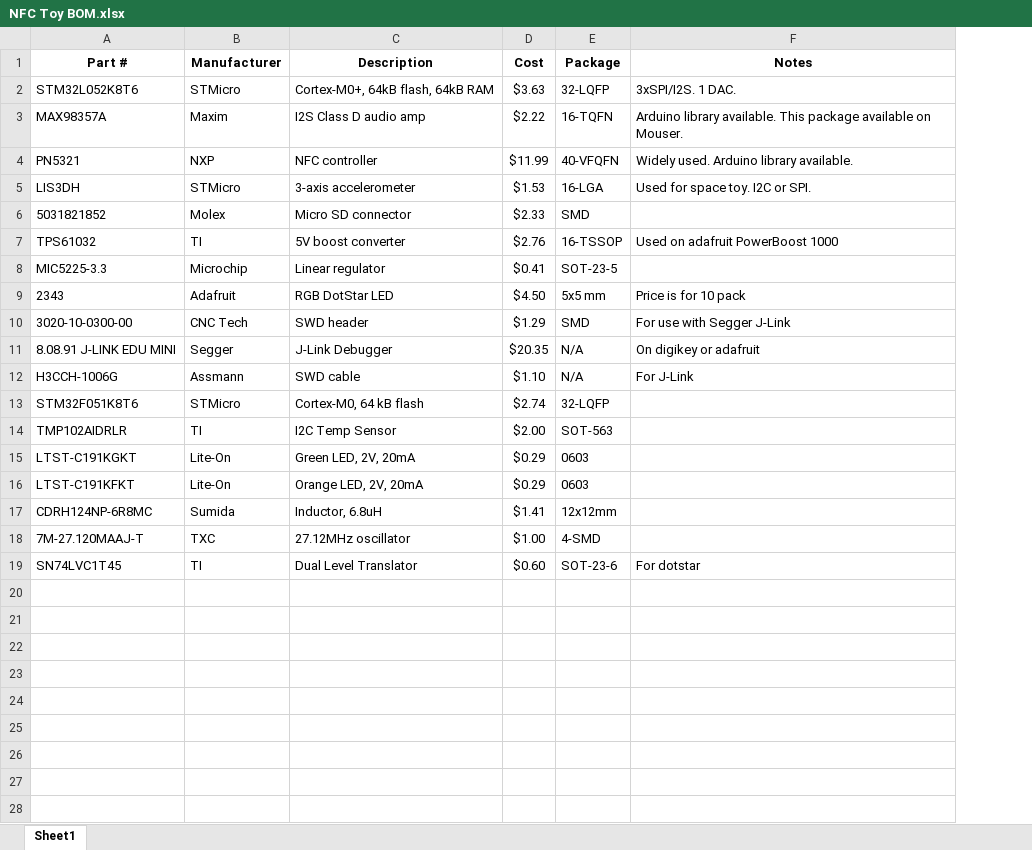
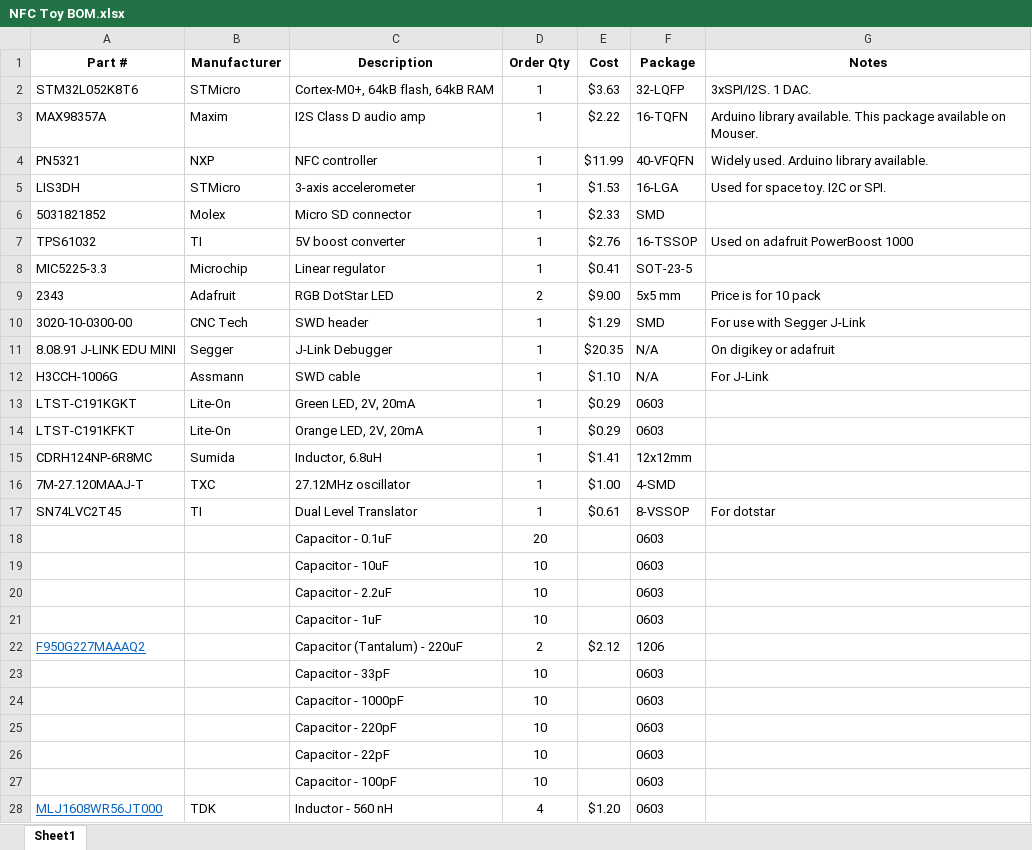
Before and after one commit to carrola1/NFC_Toy, an Excel workbook: Hardware/NFC Toy BOM.xlsx, sheet Sheet1, drawn as a sheet; only a part is shown; values as stored, in another font and other column widths than the file's, no borders; removed rows and columns are numbered as before the commit, all else as after; the diff covers the shown part only; the diff names each change by its address in the sheet, - before the commit and + after, or states it on an @@ line.

```diff
--- a/Hardware/NFC Toy BOM.xlsx (sheet Sheet1)
+++ b/Hardware/NFC Toy BOM.xlsx (sheet Sheet1)
+column D (Order Qty), rows 2-17: 1 | 1 | 1 | 1 | 1 | 1 | 1 | 2 | 1 | 1 | 1 | 1 | 1 | 1 | 1 | 1
-E9 (Cost): $4.50
+E9 (Cost): $9.00
-row 13: STM32F051K8T6 | STMicro | Cortex-M0, 64 kB flash | $2.74 | 32-LQFP
-row 14: TMP102AIDRLR | TI | I2C Temp Sensor | $2.00 | SOT-563
-A17 (Part #): SN74LVC1T45
+A17 (Part #): SN74LVC2T45
-E17 (Cost): $0.60
+E17 (Cost): $0.61
-F17 (Package): SOT-23-6
+F17 (Package): 8-VSSOP
+row 18:  |  | Capacitor - 0.1uF | 20 |  | 0603
+row 19:  |  | Capacitor - 10uF | 10 |  | 0603
+row 20:  |  | Capacitor - 2.2uF | 10 |  | 0603
+row 21:  |  | Capacitor - 1uF | 10 |  | 0603
+row 22: F950G227MAAAQ2 |  | Capacitor (Tantalum) - 220uF | 2 | $2.12 | 1206
+row 23:  |  | Capacitor - 33pF | 10 |  | 0603
+row 24:  |  | Capacitor - 1000pF | 10 |  | 0603
+row 25:  |  | Capacitor - 220pF | 10 |  | 0603
+row 26:  |  | Capacitor - 22pF | 10 |  | 0603
+row 27:  |  | Capacitor - 100pF | 10 |  | 0603
+row 28: MLJ1608WR56JT000 | TDK | Inductor - 560 nH | 4 | $1.20 | 0603
```
Also changed, not shown: 10 added rows elsewhere in this sheet, 22 other files.
